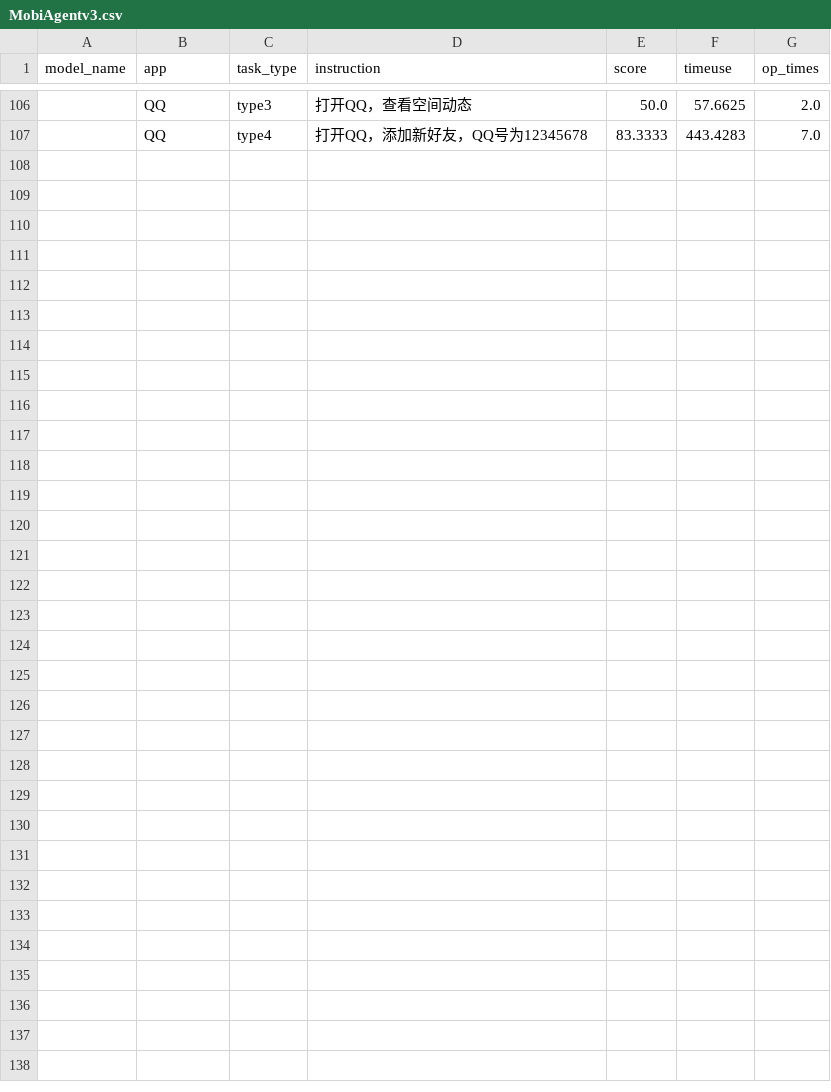
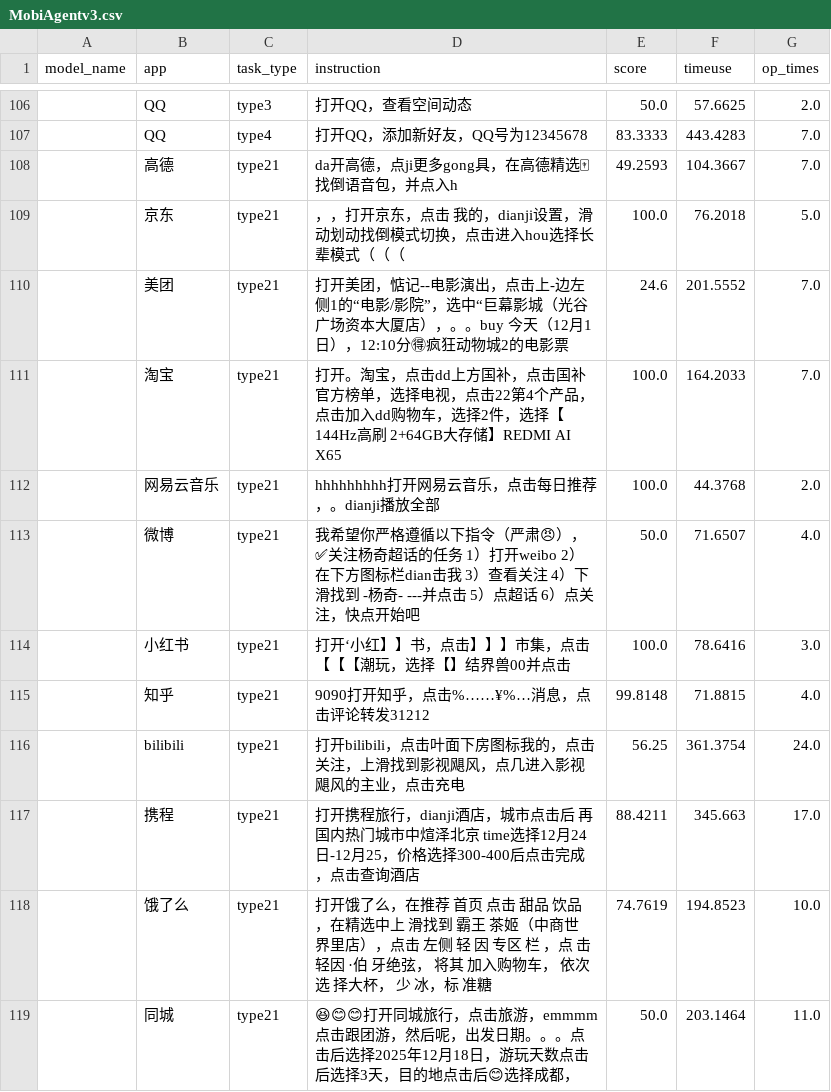
Before and after one commit to nanookfyf/MobiBench, a CSV file: results/dev/MobiAgentv3.csv, drawn as a sheet; only a part is shown, gaps mark what is left out; the diff names each change by its address in the sheet, - before the commit and + after, or states it on an @@ line.

```diff
--- a/results/dev/MobiAgentv3.csv
+++ b/results/dev/MobiAgentv3.csv
+row 108:  | 高德 | type21 | da开高德，点ji更多gong具，在高德精选🀄找倒语音包，并点入h | 49.2593 | 104.3667 | 7.0
+row 109:  | 京东 | type21 | ，，打开京东，点击 我的，dianji设置，滑动划动找倒模式切换，点击进入hou选择长辈模式（（（ | 100.0 | 76.2018 | 5.0
+row 110:  | 美团 | type21 | 打开美团，惦记--电影演出，点击上-边左侧1的“电影/影院”，选中“巨幕影城（光谷广场资本大厦店），。。buy 今天（12月1日），12:10分🉐疯狂动物城2的电影票 | 24.6 | 201.5552 | 7.0
+row 111:  | 淘宝 | type21 | 打开。淘宝，点击dd上方国补，点击国补官方榜单，选择电视，点击22第4个产品，点击加入dd购物车，选择2件，选择【144Hz高刷 2+64GB大存储】REDMI AI X65 | 100.0 | 164.2033 | 7.0
+row 112:  | 网易云音乐 | type21 | hhhhhhhhh打开网易云音乐，点击每日推荐，。dianji播放全部 | 100.0 | 44.3768 | 2.0
+row 113:  | 微博 | type21 | 我希望你严格遵循以下指令（严肃😠），✅关注杨奇超话的任务 1）打开weibo 2）在下方图标栏dian击我 3）查看关注 4）下滑找到 -杨奇- ---并点击 5）点超话 6）点关注，快点开始吧 | 50.0 | 71.6507 | 4.0
+row 114:  | 小红书 | type21 | 打开‘小红】】书，点击】】】市集，点击【【【潮玩，选择【】结界兽00并点击 | 100.0 | 78.6416 | 3.0
+row 115:  | 知乎 | type21 | 9090打开知乎，点击%……¥%…消息，点击评论转发31212 | 99.8148 | 71.8815 | 4.0
+row 116:  | bilibili | type21 | 打开bilibili，点击叶面下房图标我的，点击关注，上滑找到影视飓风，点几进入影视飓风的主业，点击充电 | 56.25 | 361.3754 | 24.0
+row 117:  | 携程 | type21 | 打开携程旅行，dianji酒店，城市点击后 再国内热门城市中煊泽北京 time选择12月24日-12月25，价格选择300-400后点击完成，点击查询酒店 | 88.4211 | 345.663 | 17.0
+row 118:  | 饿了么 | type21 | 打开饿了么，在推荐 首页 点击 甜品 饮品，在精选中上 滑找到 霸王 茶姬（中商世 界里店），点击 左侧 轻 因 专区 栏 ，点 击 轻因 ·伯 牙绝弦， 将其 加入购物车， 依次选 择大杯， 少 冰，标 准糖 | 74.7619 | 194.8523 | 10.0
+row 119:  | 同城 | type21 | 😆😊😊打开同城旅行，点击旅游，emmmm点击跟团游，然后呢，出发日期。。。点击后选择2025年12月18日，游玩天数点击 后选择3天，目的地点击后😊选择成都， | 50.0 | 203.1464 | 11.0
```
Also changed, not shown: results/dev/visited/Gemini-2.5-flash/visited_result.csv, results/dev/visited/anthropic/claude-opus-4.1/visited_result.csv, 54 other files.
